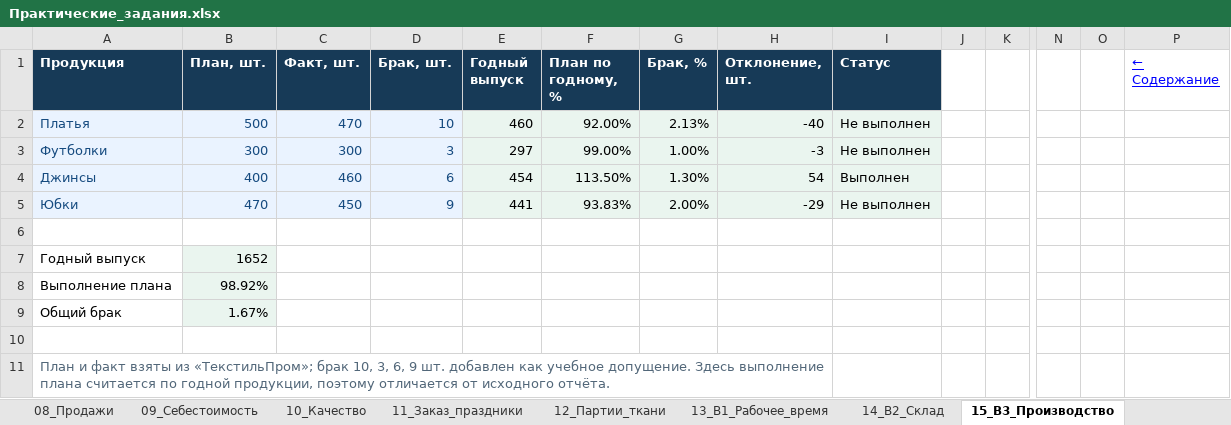
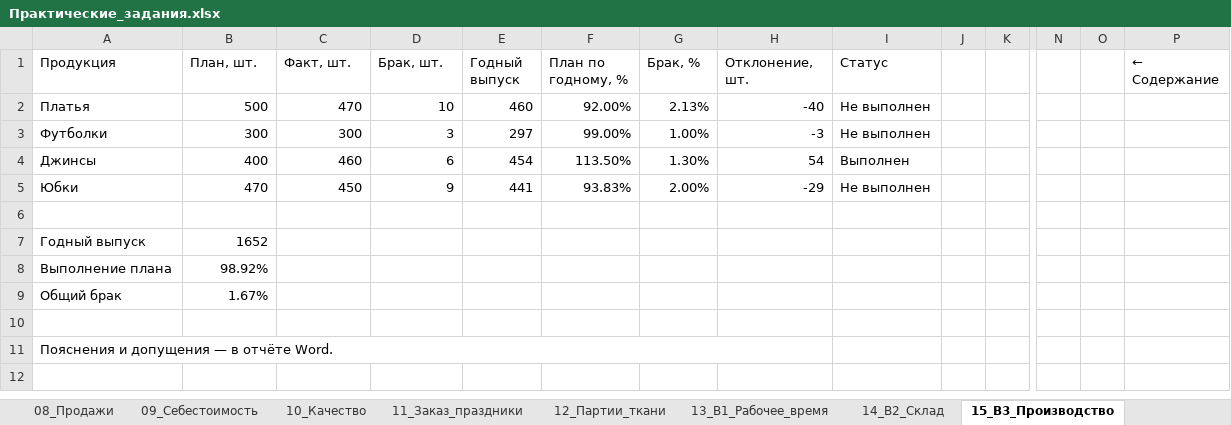
Before and after one commit to Limon-Limonovich/pqwerty, an Excel workbook: Результат/Практические_задания.xlsx, sheet 15_В3_Производство, drawn as a sheet; only a part is shown, gaps mark what is left out; values as stored, in another font and other column widths than the file's, no borders; charts and pictures and conditional formats not drawn; the diff names each change by its address in the sheet, - before the commit and + after, or states it on an @@ line.

```diff
--- a/Результат/Практические_задания.xlsx (sheet 15_В3_Производство)
+++ b/Результат/Практические_задания.xlsx (sheet 15_В3_Производство)
@@ A1:I1 fill: #173A57 → none, bold: on → off, text colour: #FFFFFF → black @@
@@ P1 underline: on → off, text colour: #0000FF → black @@
@@ A2:D5 fill: #EAF3FF → none, text colour: #164B80 → black @@
-E2:I5 fill: #EAF5EF
+E2:I5 fill: none
-B7:B9 fill: #EAF5EF
+B7:B9 fill: none
-A11 (Продукция): План и факт взяты из «ТекстильПром»; брак 10, 3, 6, 9 шт. добавлен как учебное допущение. Здесь выполнение плана считается по годной продукции, поэтому отличается от исходного отчёта.
+A11 (Продукция): Пояснения и допущения — в отчёте Word.
-A11 text colour: #526779
+A11 text colour: black
```
Also changed, not shown: sheet 17_В5_Показатели_цеха, sheet 12_Партии_ткани, sheet 07_Дедлайн, sheet 10_Качество, sheet 08_Продажи, sheet 00_Навигация, 11 more sheets, 5 other files.
